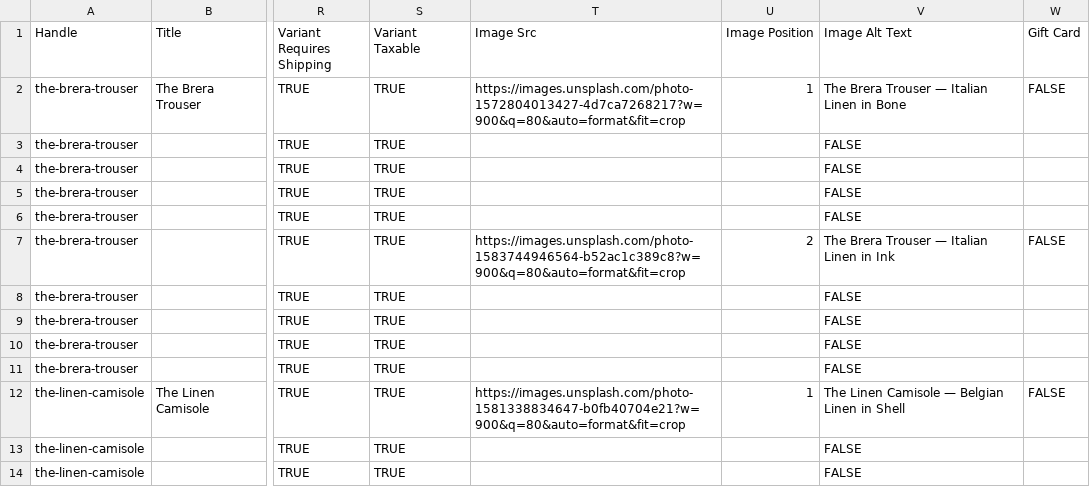
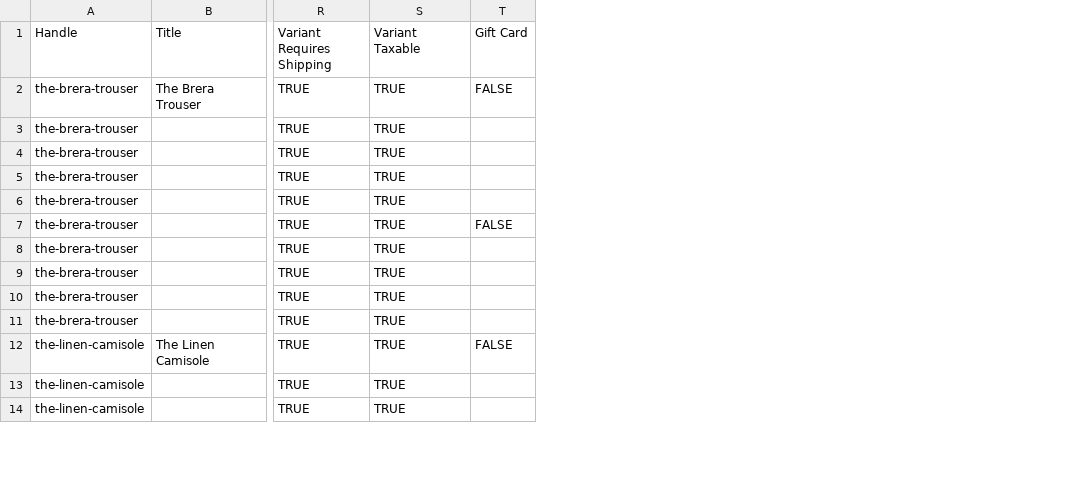
Before and after one commit to quarter-moon/test, a CSV file: vela-products.csv, drawn as a sheet; only a part is shown, gaps mark what is left out; the diff names each change by its address in the sheet, - before the commit and + after, or states it on an @@ line.

```diff
--- a/vela-products.csv
+++ b/vela-products.csv
-column T (Image Src), rows 2-12: https://images.unsplash.com/photo-1572804013427-4d7ca7268217?w=900&q=80&auto=format&fit=crop |  |  |  |  | https://images.unsplash.com/photo-1583744946564-b52ac1c389c8?w=900&q=80&auto=format&fit=crop |  |  |  |  | https://images.unsplash.com/photo-1581338834647-b0fb40704e21?w=900&q=80&auto=format&fit=crop
-column U (Image Position), rows 2-12: 1 |  |  |  |  | 2 |  |  |  |  | 1
-column V (Image Alt Text), rows 2-14: The Brera Trouser — Italian Linen in Bone | FALSE | FALSE | FALSE | FALSE | The Brera Trouser — Italian Linen in Ink | FALSE | FALSE | FALSE | FALSE | The Linen Camisole — Belgian Linen in Shell | FALSE | FALSE
```
Also changed, not shown: vela-theme/vela-products.csv, 1 other file.
